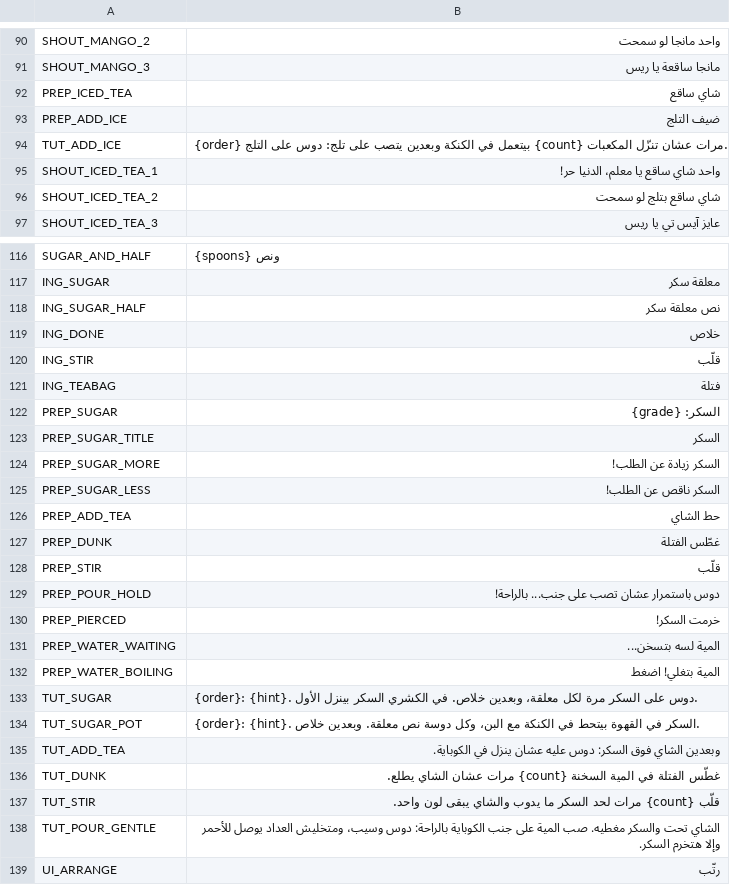
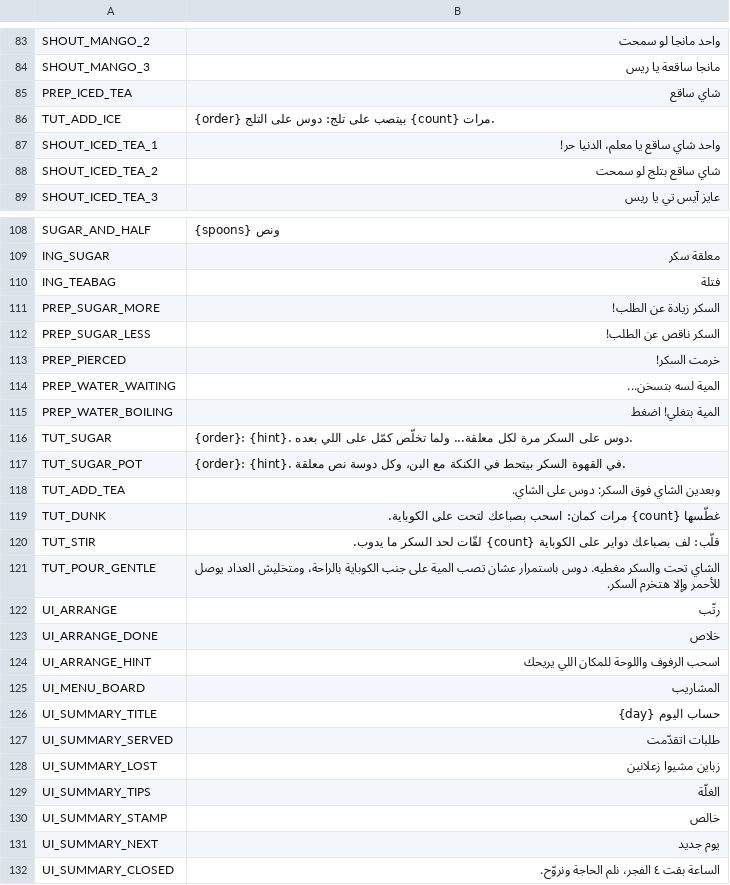
Before and after one commit to 3AMJAMS/2ahwa-Sim, a CSV file: localization/ar_EG.csv, drawn as a sheet; only a part is shown, gaps mark what is left out; the shorter side is filled out with more unchanged rows; the diff covers the shown part only.

```diff
--- a/localization/ar_EG.csv
+++ b/localization/ar_EG.csv
@@ -92,4 +85,3 @@ SHOUT_MANGO_3,"مانجا ساقعة يا ريس"
 PREP_ICED_TEA,"شاي ساقع"
-PREP_ADD_ICE,"ضيف التلج"
-TUT_ADD_ICE,"{order} بيتعمل في الكنكة وبعدين يتصب على تلج: دوس على التلج {count} مرات عشان تنزّل المكعبات."
+TUT_ADD_ICE,"{order} بيتصب على تلج: دوس على التلج {count} مرات."
 SHOUT_ICED_TEA_1,"واحد شاي ساقع يا معلم، الدنيا حر!"
@@ -117,14 +109,5 @@ SUGAR_AND_HALF,"{spoons} ونص"
 ING_SUGAR,"معلقة سكر"
-ING_SUGAR_HALF,"نص معلقة سكر"
-ING_DONE,خلاص
-ING_STIR,قلّب
 ING_TEABAG,فتلة
-PREP_SUGAR,"السكر: {grade}"
-PREP_SUGAR_TITLE,السكر
 PREP_SUGAR_MORE,"السكر زيادة عن الطلب!"
 PREP_SUGAR_LESS,"السكر ناقص عن الطلب!"
-PREP_ADD_TEA,"حط الشاي"
-PREP_DUNK,"غطّس الفتلة"
-PREP_STIR,"قلّب"
-PREP_POUR_HOLD,"دوس باستمرار عشان تصب على جنب... بالراحة!"
 PREP_PIERCED,"خرمت السكر!"
@@ -132,8 +115,8 @@ PREP_WATER_WAITING,"المية لسه بتسخن..."
 PREP_WATER_BOILING,"المية بتغلي! اضغط"
-TUT_SUGAR,"{order}: {hint}. دوس على السكر مرة لكل معلقة، وبعدين خلاص. في الكشري السكر بينزل الأول."
-TUT_SUGAR_POT,"{order}: {hint}. السكر في القهوة بيتحط في الكنكة مع البن، وكل دوسة نص معلقة. وبعدين خلاص."
-TUT_ADD_TEA,"وبعدين الشاي فوق السكر: دوس عليه عشان ينزل في الكوباية."
-TUT_DUNK,"غطّس الفتلة في المية السخنة {count} مرات عشان الشاي يطلع."
-TUT_STIR,"قلّب {count} مرات لحد السكر ما يدوب والشاي يبقى لون واحد."
-TUT_POUR_GENTLE,"الشاي تحت والسكر مغطيه. صب المية على جنب الكوباية بالراحة: دوس وسيب، ومتخليش العداد يوصل للأحمر وإلا هتخرم السكر."
+TUT_SUGAR,"{order}: {hint}. دوس على السكر مرة لكل معلقة... ولما تخلّص كمّل على اللي بعده."
+TUT_SUGAR_POT,"{order}: {hint}. في القهوة السكر بيتحط في الكنكة مع البن، وكل دوسة نص معلقة."
+TUT_ADD_TEA,"وبعدين الشاي فوق السكر: دوس على الشاي."
+TUT_DUNK,"غطّسها {count} مرات كمان: اسحب بصباعك لتحت على الكوباية."
+TUT_STIR,"قلّب: لف بصباعك دواير على الكوباية {count} لفّات لحد السكر ما يدوب."
+TUT_POUR_GENTLE,"الشاي تحت والسكر مغطيه. دوس باستمرار عشان تصب المية على جنب الكوباية بالراحة، ومتخليش العداد يوصل للأحمر وإلا هتخرم السكر."
 UI_ARRANGE,"رتّب"
```
Also changed, not shown: 22 added rows, 7 removed rows and 2 edited cells elsewhere in this file, 45 other files.
